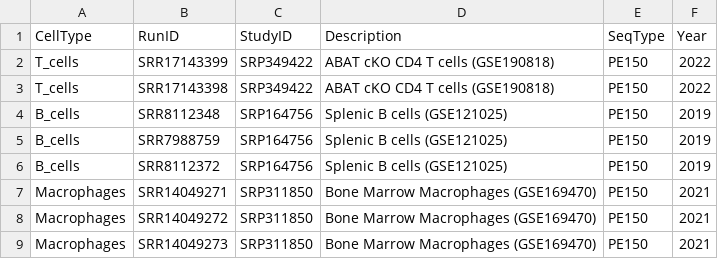
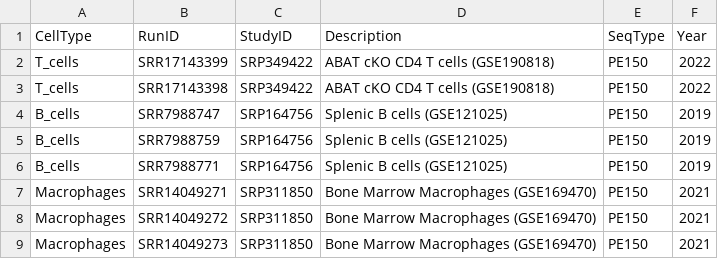
Before and after one commit to jsdearbo/SRA_to_BigWigs, a CSV file: metadata.csv, drawn as a sheet.

Commit message:
ID fix

```diff
--- a/metadata.csv
+++ b/metadata.csv
@@ -3,5 +3,5 @@ T_cells,SRR17143399,SRP349422,ABAT cKO CD4 T cells (GSE190818),PE150,2022
 T_cells,SRR17143398,SRP349422,ABAT cKO CD4 T cells (GSE190818),PE150,2022
-B_cells,SRR8112348,SRP164756,Splenic B cells (GSE121025),PE150,2019
+B_cells,SRR7988747,SRP164756,Splenic B cells (GSE121025),PE150,2019
 B_cells,SRR7988759,SRP164756,Splenic B cells (GSE121025),PE150,2019
-B_cells,SRR8112372,SRP164756,Splenic B cells (GSE121025),PE150,2019
+B_cells,SRR7988771,SRP164756,Splenic B cells (GSE121025),PE150,2019
 Macrophages,SRR14049271,SRP311850,Bone Marrow Macrophages (GSE169470),PE150,2021
```
